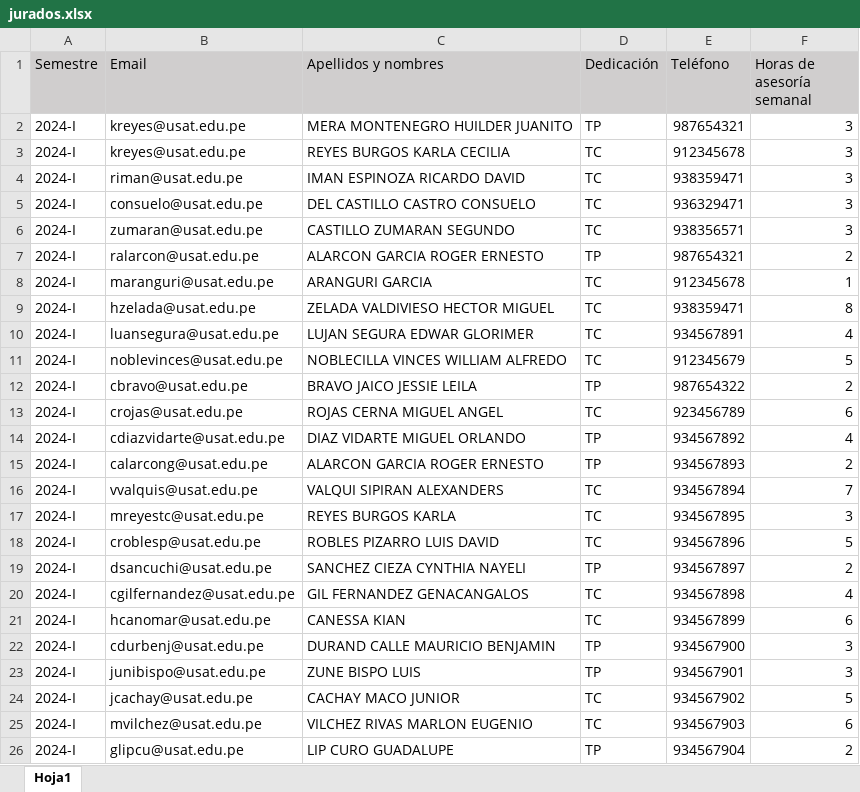
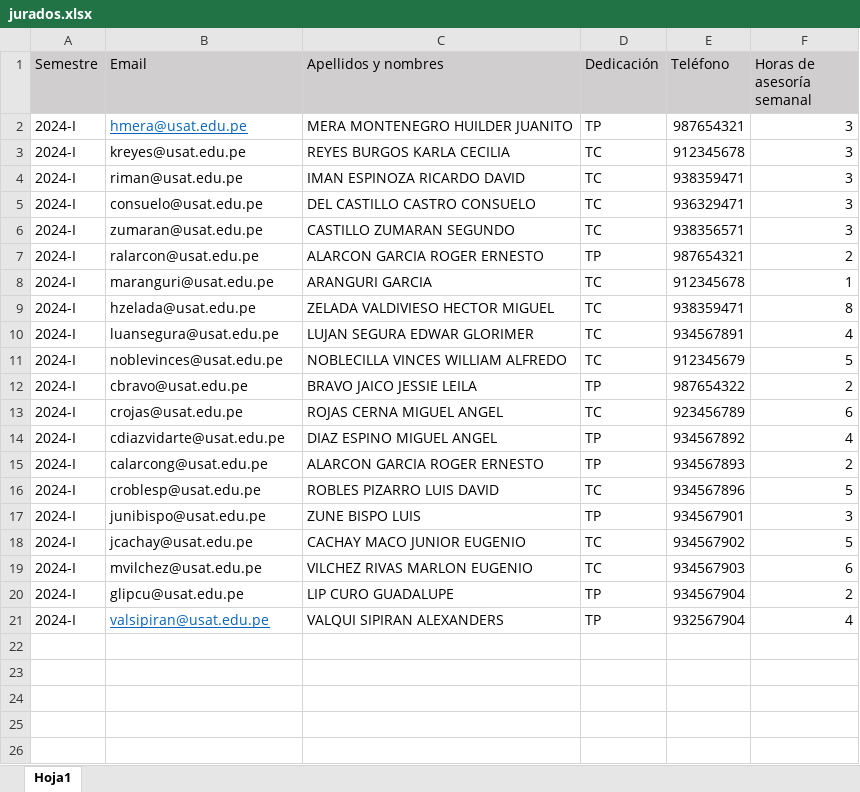
Before and after one commit to ZCuak/PryHorarioTesis, an Excel workbook: jurados.xlsx, sheet Hoja1, drawn as a sheet; values as stored, in another font and other column widths than the file's, no borders; removed rows and columns are numbered as before the commit, all else as after; the diff names each change by its address in the sheet, - before the commit and + after, or states it on an @@ line.

```diff
--- a/jurados.xlsx (sheet Hoja1)
+++ b/jurados.xlsx (sheet Hoja1)
-B2 (Email): kreyes@usat.edu.pe
+B2 (Email): hmera@usat.edu.pe
@@ B2 underline: off → on, text colour: black → #0563C1 @@
-C14 (Apellidos y nombres): DIAZ VIDARTE MIGUEL ORLANDO
+C14 (Apellidos y nombres): DIAZ ESPINO MIGUEL ANGEL
-row 16: 2024-I | vvalquis@usat.edu.pe | VALQUI SIPIRAN ALEXANDERS | TC | 934567894 | 7
-row 17: 2024-I | mreyestc@usat.edu.pe | REYES BURGOS KARLA | TC | 934567895 | 3
-row 19: 2024-I | dsancuchi@usat.edu.pe | SANCHEZ CIEZA CYNTHIA NAYELI | TP | 934567897 | 2
-row 20: 2024-I | cgilfernandez@usat.edu.pe | GIL FERNANDEZ GENACANGALOS | TC | 934567898 | 4
-row 21: 2024-I | hcanomar@usat.edu.pe | CANESSA KIAN | TC | 934567899 | 6
-row 22: 2024-I | cdurbenj@usat.edu.pe | DURAND CALLE MAURICIO BENJAMIN | TP | 934567900 | 3
-C18 (Apellidos y nombres): CACHAY MACO JUNIOR
+C18 (Apellidos y nombres): CACHAY MACO JUNIOR EUGENIO
+row 21: 2024-I | valsipiran@usat.edu.pe | VALQUI SIPIRAN ALEXANDERS | TP | 932567904 | 4
```
Also changed, not shown: estudiantes_sustentacion_proyecto.xlsx, estudiantes_sustentacion_tesis.xlsx, 4 other files.
